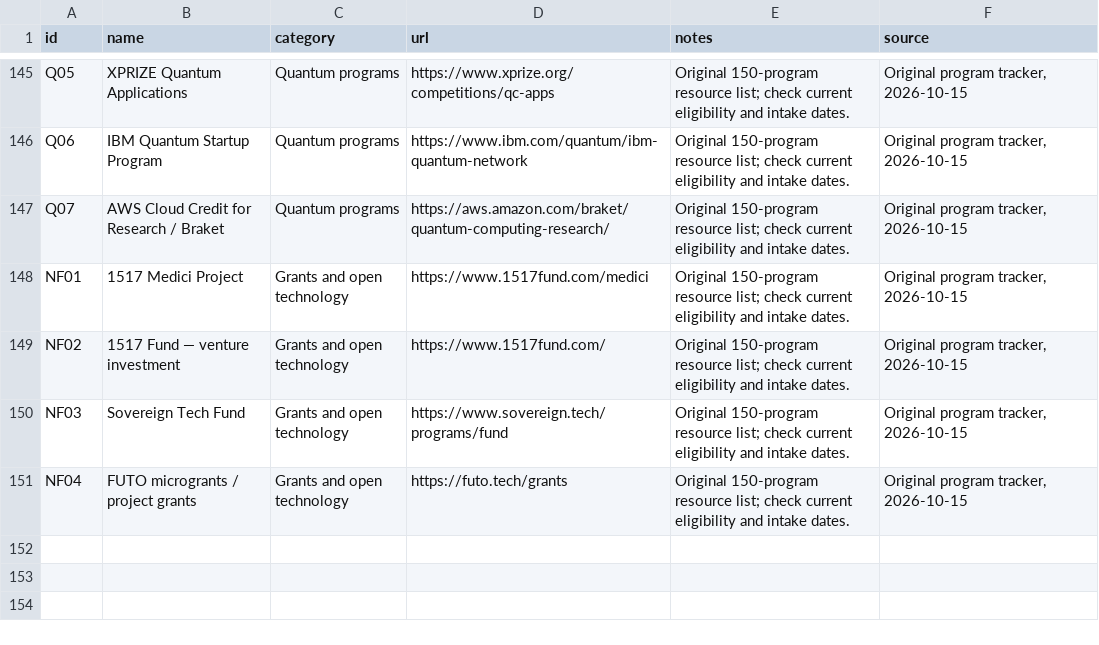
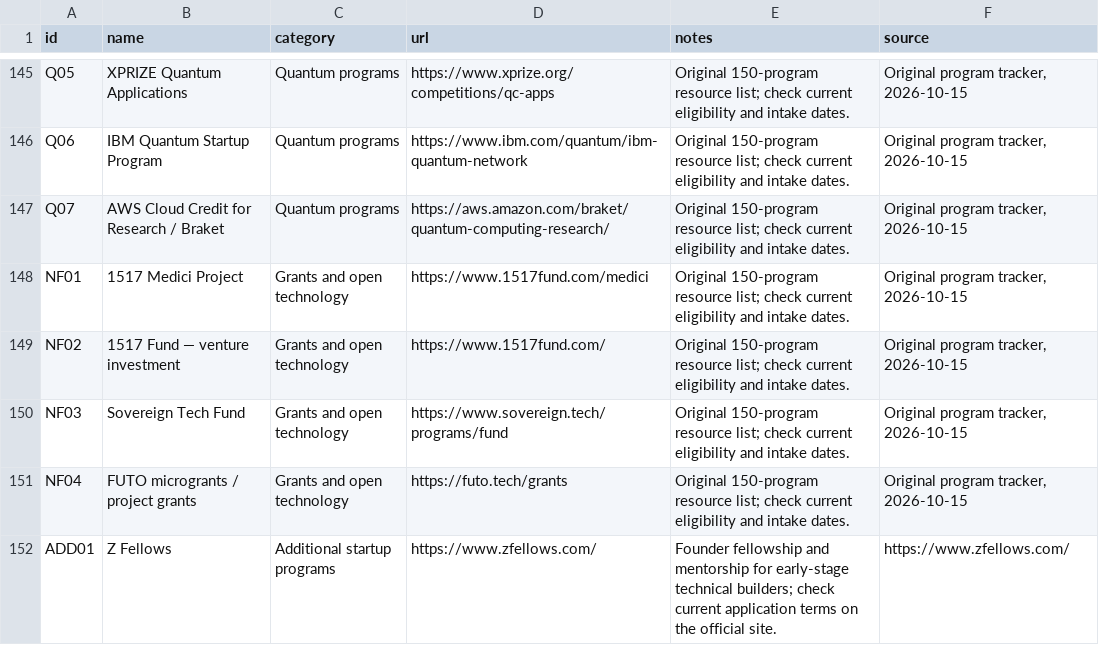
Before and after one commit to mthburnsbarber-web/startup-business-resources, a CSV file: data/startup-programs.csv, drawn as a sheet; only a part is shown, gaps mark what is left out; the diff names each change by its address in the sheet, - before the commit and + after, or states it on an @@ line.

Commit message:
Add Mercury banking and Z Fellows startup program

```diff
--- a/data/startup-programs.csv
+++ b/data/startup-programs.csv
+row 152: ADD01 | Z Fellows | Additional startup programs | https://www.zfellows.com/ | Founder fellowship and mentorship for early-stage technical builders; check current application terms on the official site. | https://www.zfellows.com/
```
Also changed, not shown: data/business-operations.csv, data/link-checks.csv, 10 other files.
